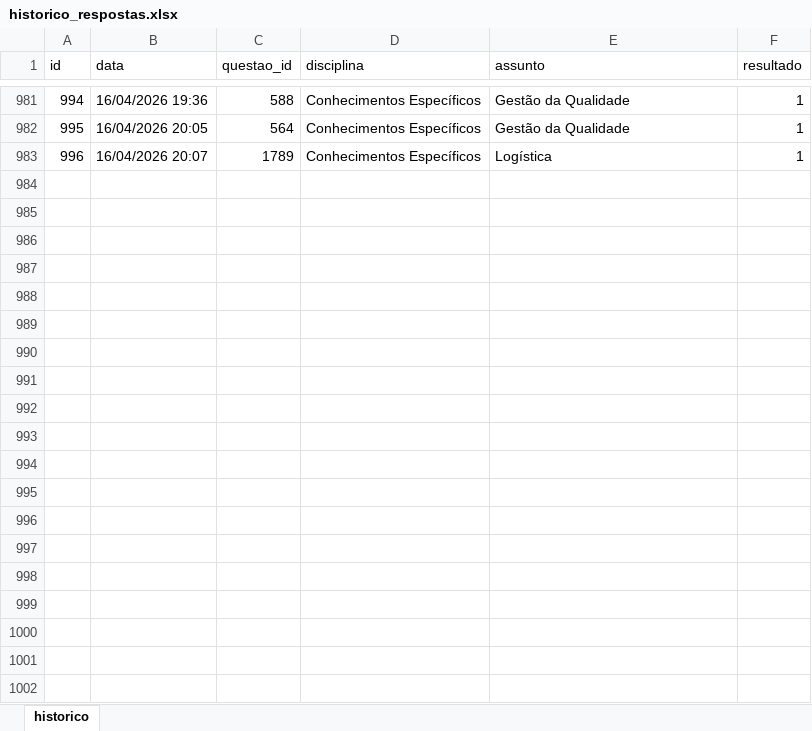
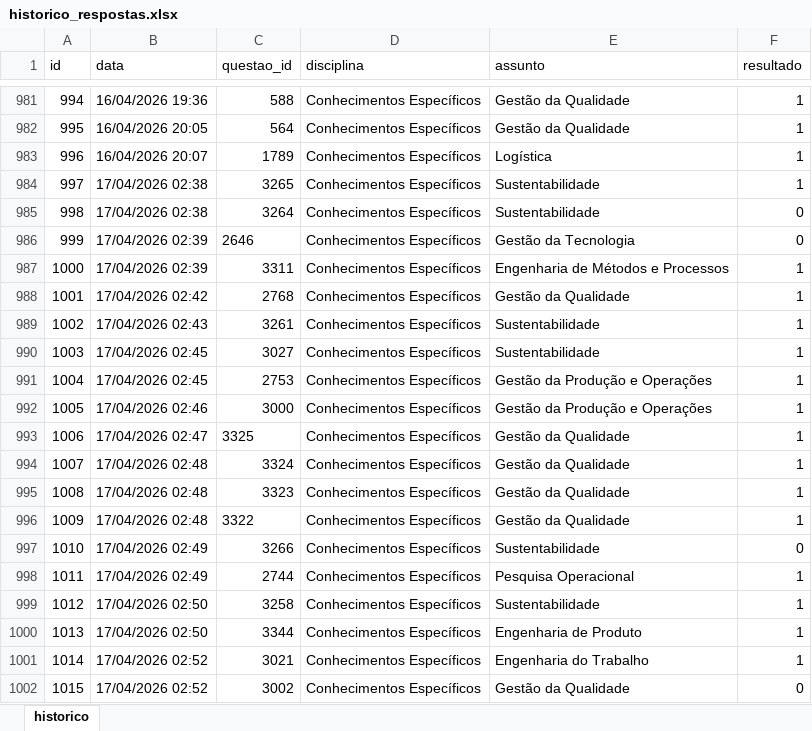
Before and after one commit to Lucas-Oliveira-wd/simulado, an Excel workbook: banco_de_dados/historico_respostas.xlsx, sheet historico, drawn as a sheet; only a part is shown, gaps mark what is left out; values as stored, in another font and other column widths than the file's, no borders; the diff covers the shown part only; the diff names each change by its address in the sheet, - before the commit and + after, or states it on an @@ line.

```diff
--- a/banco_de_dados/historico_respostas.xlsx (sheet historico)
+++ b/banco_de_dados/historico_respostas.xlsx (sheet historico)
+row 984: 997 | 17/04/2026 02:38 | 3265 | Conhecimentos Específicos | Sustentabilidade | 1
+row 985: 998 | 17/04/2026 02:38 | 3264 | Conhecimentos Específicos | Sustentabilidade | 0
+row 986: 999 | 17/04/2026 02:39 | 2646 | Conhecimentos Específicos | Gestão da Tecnologia | 0
+row 987: 1000 | 17/04/2026 02:39 | 3311 | Conhecimentos Específicos | Engenharia de Métodos e Processos | 1
+row 988: 1001 | 17/04/2026 02:42 | 2768 | Conhecimentos Específicos | Gestão da Qualidade | 1
+row 989: 1002 | 17/04/2026 02:43 | 3261 | Conhecimentos Específicos | Sustentabilidade | 1
+row 990: 1003 | 17/04/2026 02:45 | 3027 | Conhecimentos Específicos | Sustentabilidade | 1
+row 991: 1004 | 17/04/2026 02:45 | 2753 | Conhecimentos Específicos | Gestão da Produção e Operações | 1
+row 992: 1005 | 17/04/2026 02:46 | 3000 | Conhecimentos Específicos | Gestão da Produção e Operações | 1
+row 993: 1006 | 17/04/2026 02:47 | 3325 | Conhecimentos Específicos | Gestão da Qualidade | 1
+row 994: 1007 | 17/04/2026 02:48 | 3324 | Conhecimentos Específicos | Gestão da Qualidade | 1
+row 995: 1008 | 17/04/2026 02:48 | 3323 | Conhecimentos Específicos | Gestão da Qualidade | 1
+row 996: 1009 | 17/04/2026 02:48 | 3322 | Conhecimentos Específicos | Gestão da Qualidade | 1
+row 997: 1010 | 17/04/2026 02:49 | 3266 | Conhecimentos Específicos | Sustentabilidade | 0
+row 998: 1011 | 17/04/2026 02:49 | 2744 | Conhecimentos Específicos | Pesquisa Operacional | 1
+row 999: 1012 | 17/04/2026 02:50 | 3258 | Conhecimentos Específicos | Sustentabilidade | 1
+row 1000: 1013 | 17/04/2026 02:50 | 3344 | Conhecimentos Específicos | Engenharia de Produto | 1
+row 1001: 1014 | 17/04/2026 02:52 | 3021 | Conhecimentos Específicos | Engenharia do Trabalho | 1
+row 1002: 1015 | 17/04/2026 02:52 | 3002 | Conhecimentos Específicos | Gestão da Qualidade | 0
```
Also changed, not shown: 81 added rows elsewhere in this sheet, 4 other files.
